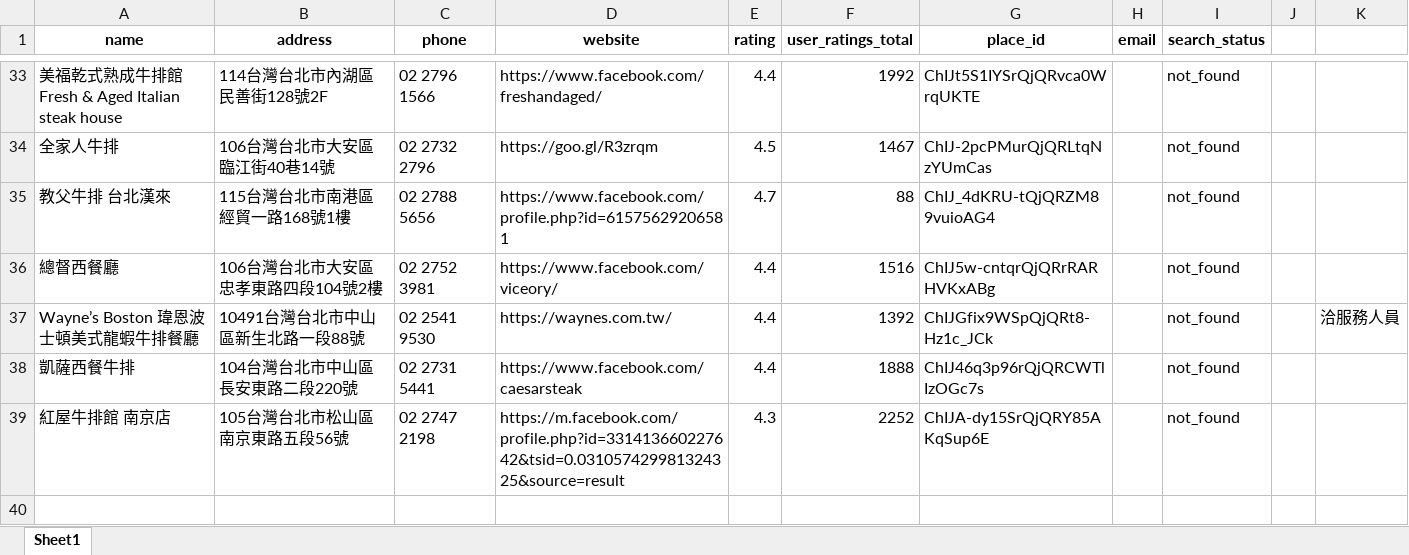
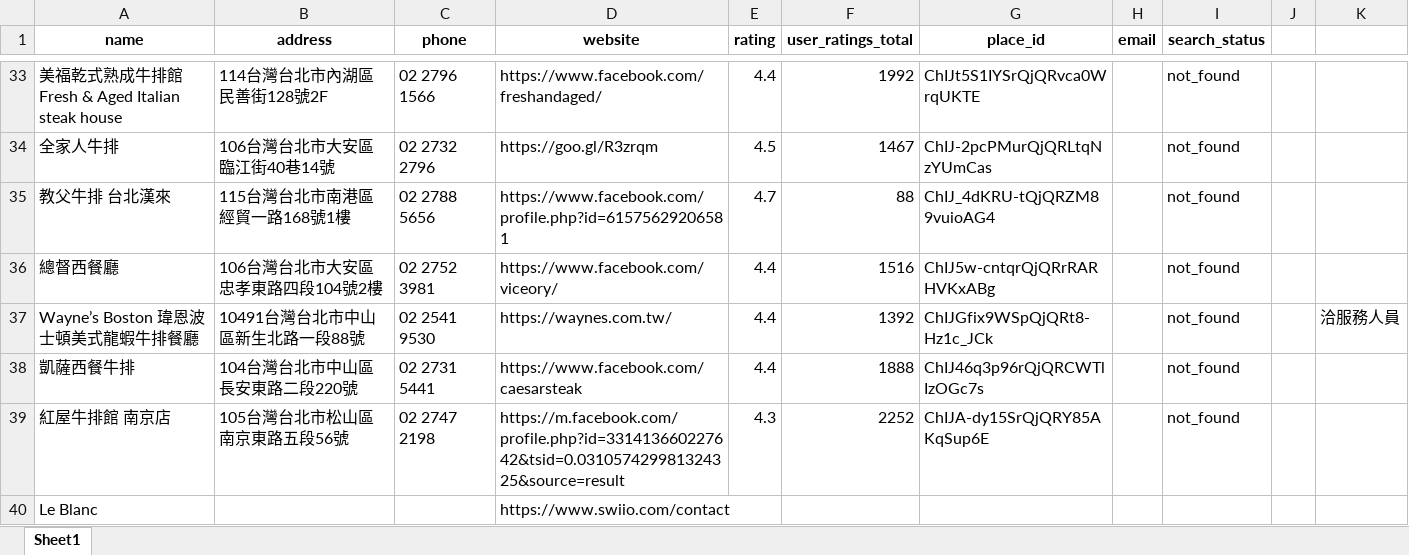
Before and after one commit to Neil515/byob-philly, an Excel workbook: restaurant_crawler/restaurant_data_台北_牛排_20250910_192841_with_emails.xlsx, sheet Sheet1, drawn as a sheet; only a part is shown, gaps mark what is left out; values as stored, in another font and other column widths than the file's, no borders; the diff names each change by its address in the sheet, - before the commit and + after, or states it on an @@ line.

Commit message:
Update restaurant_data_台北_牛排_20250910_192841_with_emails.xlsx

```diff
--- a/restaurant_crawler/restaurant_data_台北_牛排_20250910_192841_with_emails.xlsx (sheet Sheet1)
+++ b/restaurant_crawler/restaurant_data_台北_牛排_20250910_192841_with_emails.xlsx (sheet Sheet1)
+row 40: Le Blanc |  |  | https://www.swiio.com/contact
```
